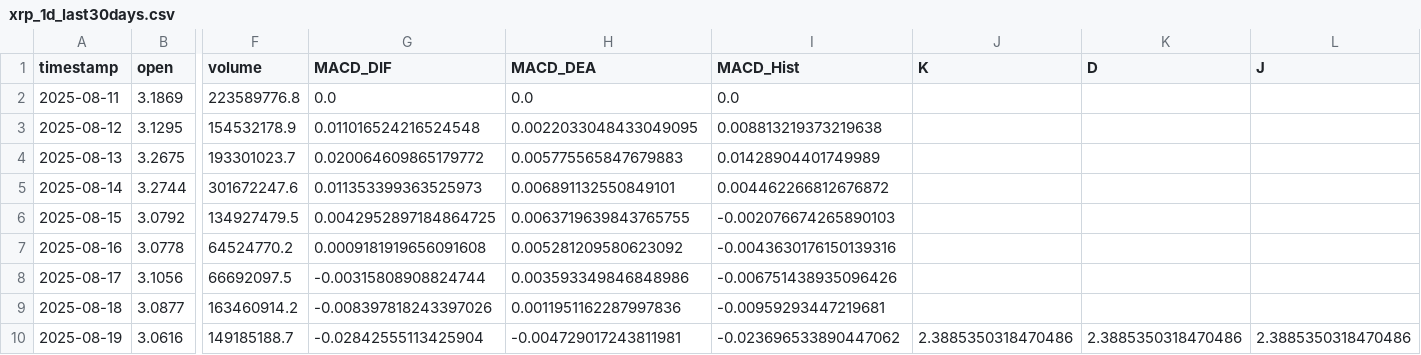
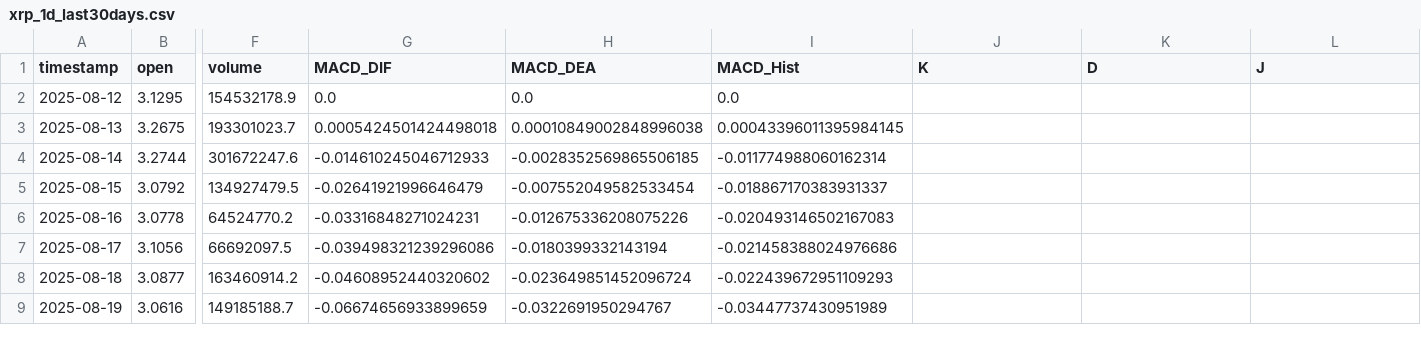
Before and after one commit to SteBal-star/xrp-data, a CSV file: binancexrp/xrp_1d_last30days.csv, drawn as a sheet; only a part is shown, gaps mark what is left out; removed rows and columns are numbered as before the commit, all else as after; rows hold the shown columns only; the diff covers the shown part only; the diff names each change by its address in the sheet, - before the commit and + after, or states it on an @@ line.

Commit message:
Update CSV data

```diff
--- a/binancexrp/xrp_1d_last30days.csv
+++ b/binancexrp/xrp_1d_last30days.csv
-row 2: 2025-08-11 | 3.1869 | 223589776.8 | 0.0 | 0.0 | 0.0
-G2 (MACD_DIF): 0.011016524216524548
+G2 (MACD_DIF): 0.0
-H2 (MACD_DEA): 0.0022033048433049095
+H2 (MACD_DEA): 0.0
-I2 (MACD_Hist): 0.008813219373219638
+I2 (MACD_Hist): 0.0
-G3 (MACD_DIF): 0.020064609865179772
+G3 (MACD_DIF): 0.0005424501424498018
-H3 (MACD_DEA): 0.005775565847679883
+H3 (MACD_DEA): 0.00010849002848996038
-I3 (MACD_Hist): 0.01428904401749989
+I3 (MACD_Hist): 0.00043396011395984145
-G4 (MACD_DIF): 0.011353399363525973
+G4 (MACD_DIF): -0.014610245046712933
-H4 (MACD_DEA): 0.006891132550849101
+H4 (MACD_DEA): -0.0028352569865506185
-I4 (MACD_Hist): 0.004462266812676872
+I4 (MACD_Hist): -0.011774988060162314
-G5 (MACD_DIF): 0.0042952897184864725
+G5 (MACD_DIF): -0.02641921996646479
-H5 (MACD_DEA): 0.0063719639843765755
+H5 (MACD_DEA): -0.007552049582533454
-I5 (MACD_Hist): -0.002076674265890103
+I5 (MACD_Hist): -0.018867170383931337
-G6 (MACD_DIF): 0.0009181919656091608
+G6 (MACD_DIF): -0.03316848271024231
-H6 (MACD_DEA): 0.005281209580623092
+H6 (MACD_DEA): -0.012675336208075226
-I6 (MACD_Hist): -0.0043630176150139316
+I6 (MACD_Hist): -0.020493146502167083
-G7 (MACD_DIF): -0.00315808908824744
+G7 (MACD_DIF): -0.039498321239296086
-H7 (MACD_DEA): 0.003593349846848986
+H7 (MACD_DEA): -0.0180399332143194
-I7 (MACD_Hist): -0.006751438935096426
+I7 (MACD_Hist): -0.021458388024976686
-G8 (MACD_DIF): -0.008397818243397026
+G8 (MACD_DIF): -0.04608952440320602
-H8 (MACD_DEA): 0.0011951162287997836
+H8 (MACD_DEA): -0.023649851452096724
-I8 (MACD_Hist): -0.00959293447219681
+I8 (MACD_Hist): -0.022439672951109293
-G9 (MACD_DIF): -0.02842555113425904
+G9 (MACD_DIF): -0.06674656933899659
-H9 (MACD_DEA): -0.004729017243811981
+H9 (MACD_DEA): -0.0322691950294767
-I9 (MACD_Hist): -0.023696533890447062
+I9 (MACD_Hist): -0.03447737430951989
-J9 (K): 2.3885350318470486
+J9 (K): (empty)
-K9 (D): 2.3885350318470486
+K9 (D): (empty)
-L9 (J): 2.3885350318470486
+L9 (J): (empty)
```
Also changed, not shown: 1 added row and 129 edited cells elsewhere in this file, binancexrp/xrp_15m_last30days.csv, binancexrp/xrp_1h_last30days.csv, 6 other files.
